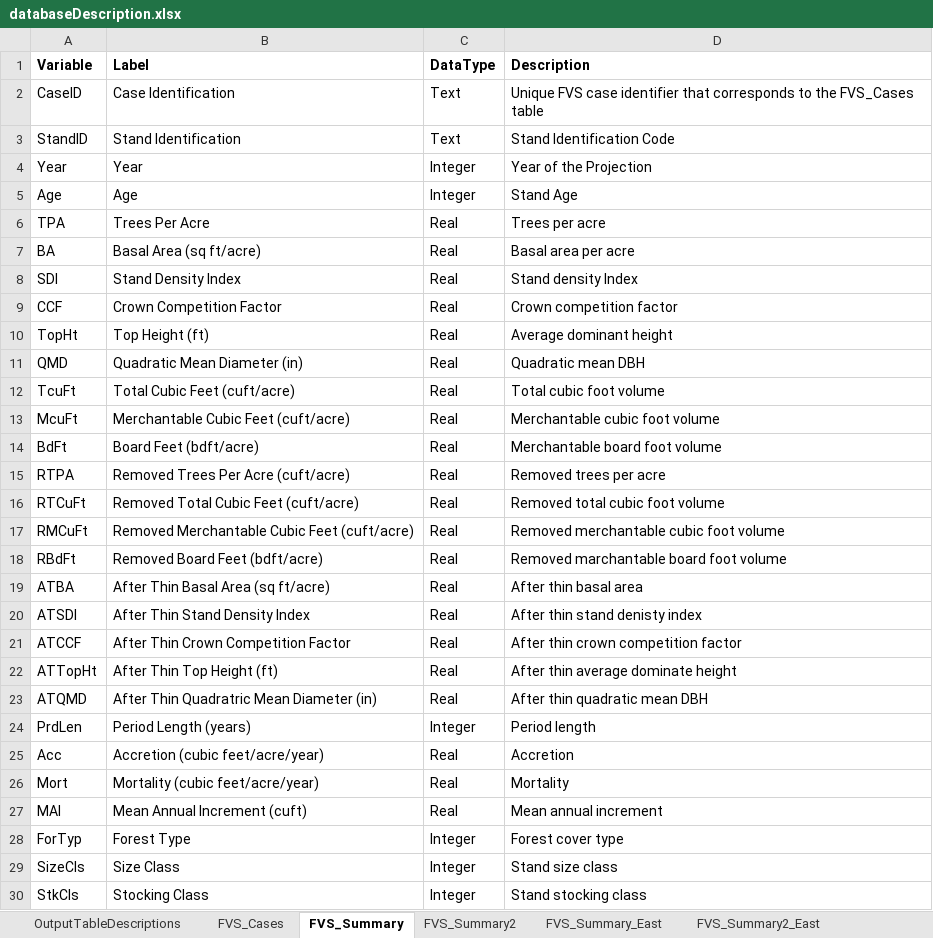
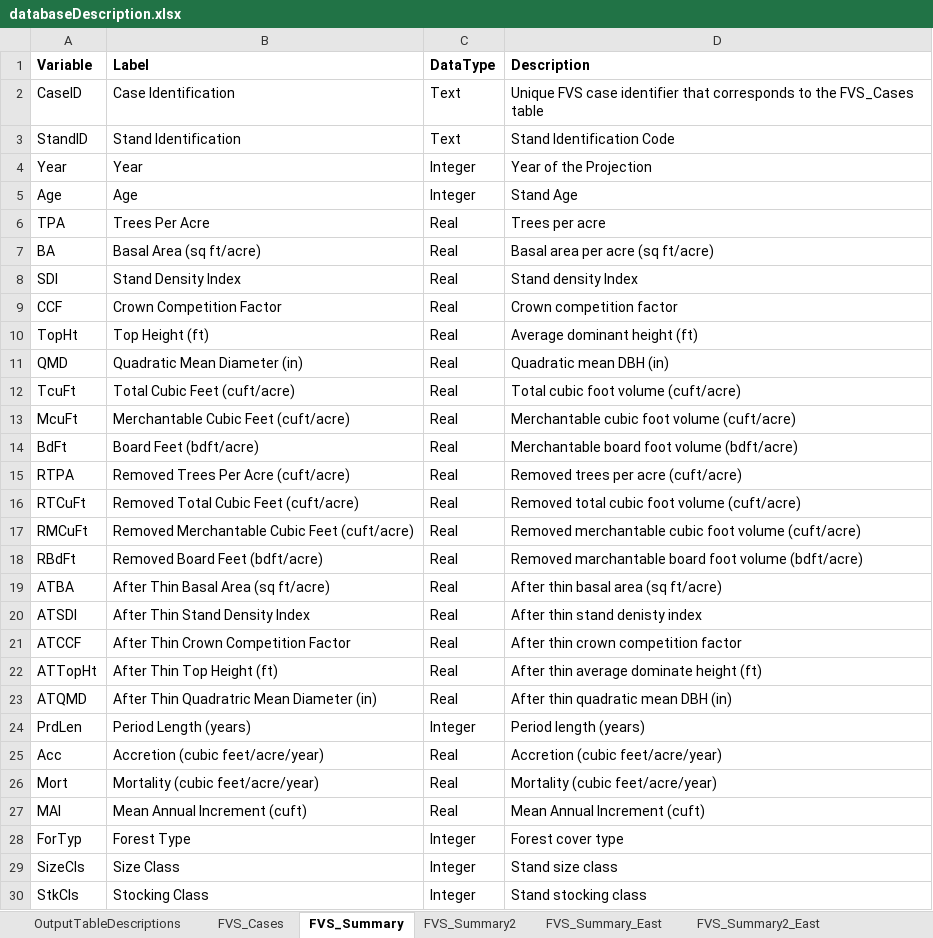
Before and after one commit to USDAForestService/ForestVegetationSimulator-Interface, an Excel workbook: shinyFVSOnlineDev/databaseDescription.xlsx, sheet FVS_Summary, drawn as a sheet; values as stored, in another font and other column widths than the file's, no borders; the diff names each change by its address in the sheet, - before the commit and + after, or states it on an @@ line.

Commit message:
•	SpatialData.RData is now included in files that get copied over when creating new projects •	The Graph title, X&Y-axis now reset to blank when one goes back to the Load menu •	The variant list is now sorted alphabetically in the dropdown list •	The variant used in the previous run, after hitting new to create a new run, is now the default highlighted variant in the dropdown list •	The describe tables dropdown lists are now alphabetical •	The describe table dropdown under the Load menu collapses when coming back to Load from Explore •	Units added to database table descriptions for the carbon and fuels tables. Default snag class diameters added to descriptions as well.
git-svn-id: svn+ssh://svn.code.sf.net/p/open-fvs/code/rFVS@2954 90b89b48-9230-0de4-5065-812dd12741b8

```diff
--- a/shinyFVSOnlineDev/databaseDescription.xlsx (sheet FVS_Summary)
+++ b/shinyFVSOnlineDev/databaseDescription.xlsx (sheet FVS_Summary)
-D7 (Description): Basal area per acre
+D7 (Description): Basal area per acre (sq ft/acre)
-D10 (Description): Average dominant height
+D10 (Description): Average dominant height (ft)
-D11 (Description): Quadratic mean DBH
+D11 (Description): Quadratic mean DBH (in)
-D12 (Description): Total cubic foot volume
+D12 (Description): Total cubic foot volume (cuft/acre)
-D13 (Description): Merchantable cubic foot volume
+D13 (Description): Merchantable cubic foot volume (cuft/acre)
-D14 (Description): Merchantable board foot volume
+D14 (Description): Merchantable board foot volume (bdft/acre)
-D15 (Description): Removed trees per acre
+D15 (Description): Removed trees per acre (cuft/acre)
-D16 (Description): Removed total cubic foot volume
+D16 (Description): Removed total cubic foot volume (cuft/acre)
-D17 (Description): Removed merchantable cubic foot volume
+D17 (Description): Removed merchantable cubic foot volume (cuft/acre)
-D18 (Description): Removed marchantable board foot volume
+D18 (Description): Removed marchantable board foot volume (bdft/acre)
-D19 (Description): After thin basal area
+D19 (Description): After thin basal area (sq ft/acre)
-D22 (Description): After thin average dominate height
+D22 (Description): After thin average dominate height (ft)
-D23 (Description): After thin quadratic mean DBH
+D23 (Description): After thin quadratic mean DBH (in)
-D24 (Description): Period length
+D24 (Description): Period length (years)
-D25 (Description): Accretion
+D25 (Description): Accretion (cubic feet/acre/year)
-D26 (Description): Mortality
+D26 (Description): Mortality (cubic feet/acre/year)
-D27 (Description): Mean annual increment
+D27 (Description): Mean Annual Increment (cuft)
```
Also changed, not shown: sheet FVS_SnagSum, sheet FVS_Carbon, sheet FVS_Hrv_Carbon, sheet FVS_Summary2, sheet OutputTableDescriptions, 3 other files.
